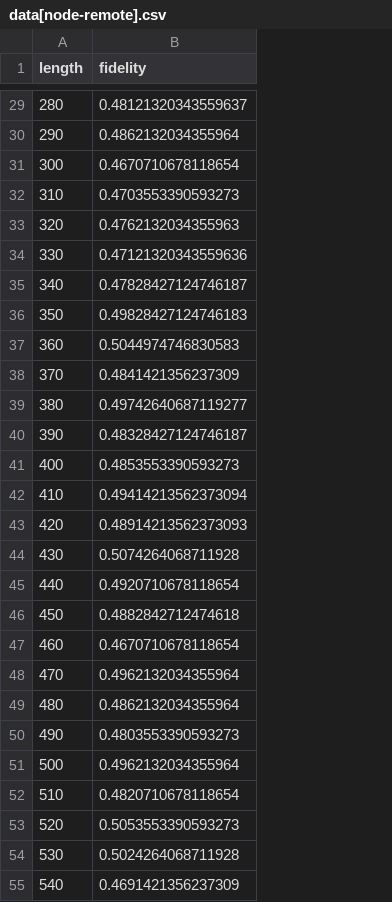
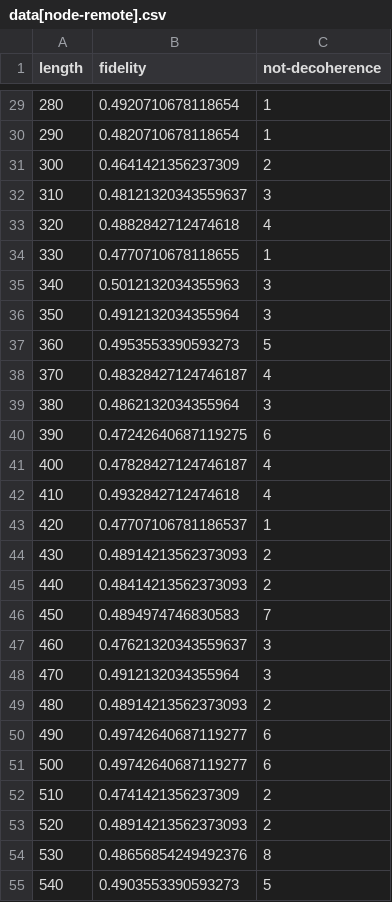
Before and after one commit to 4coding4/extended-quantum-network, a CSV file: out/data[node-remote].csv, drawn as a sheet; only a part is shown, gaps mark what is left out; the diff covers the shown part only; the diff names each change by its address in the sheet, - before the commit and + after, or states it on an @@ line.

```diff
--- a/out/data[node-remote].csv
+++ b/out/data[node-remote].csv
+column C (not-decoherence), rows 29-55: 1 | 1 | 2 | 3 | 4 | 1 | 3 | 3 | 5 | 4 | 3 | 6 | 4 | 4 | 1 | 2 | 2 | 7 | 3 | 3 | 2 | 6 | 6 | 2 | 2 | 8 | 5
-B29 (fidelity): 0.48121320343559637
+B29 (fidelity): 0.4920710678118654
-B30 (fidelity): 0.4862132034355964
+B30 (fidelity): 0.4820710678118654
-B31 (fidelity): 0.4670710678118654
+B31 (fidelity): 0.4641421356237309
-B32 (fidelity): 0.4703553390593273
+B32 (fidelity): 0.48121320343559637
-B33 (fidelity): 0.4762132034355963
+B33 (fidelity): 0.4882842712474618
-B34 (fidelity): 0.47121320343559636
+B34 (fidelity): 0.4770710678118655
-B35 (fidelity): 0.47828427124746187
+B35 (fidelity): 0.5012132034355963
-B36 (fidelity): 0.49828427124746183
+B36 (fidelity): 0.4912132034355964
-B37 (fidelity): 0.5044974746830583
+B37 (fidelity): 0.4953553390593273
-B38 (fidelity): 0.4841421356237309
+B38 (fidelity): 0.48328427124746187
-B39 (fidelity): 0.49742640687119277
+B39 (fidelity): 0.4862132034355964
-B40 (fidelity): 0.48328427124746187
+B40 (fidelity): 0.47242640687119275
-B41 (fidelity): 0.4853553390593273
+B41 (fidelity): 0.47828427124746187
-B42 (fidelity): 0.49414213562373094
+B42 (fidelity): 0.4932842712474618
-B43 (fidelity): 0.48914213562373093
+B43 (fidelity): 0.47707106781186537
-B44 (fidelity): 0.5074264068711928
+B44 (fidelity): 0.48914213562373093
-B45 (fidelity): 0.4920710678118654
+B45 (fidelity): 0.48414213562373093
-B46 (fidelity): 0.4882842712474618
+B46 (fidelity): 0.4894974746830583
-B47 (fidelity): 0.4670710678118654
+B47 (fidelity): 0.47621320343559637
-B48 (fidelity): 0.4962132034355964
+B48 (fidelity): 0.4912132034355964
-B49 (fidelity): 0.4862132034355964
+B49 (fidelity): 0.48914213562373093
-B50 (fidelity): 0.4803553390593273
+B50 (fidelity): 0.49742640687119277
-B51 (fidelity): 0.4962132034355964
+B51 (fidelity): 0.49742640687119277
-B52 (fidelity): 0.4820710678118654
+B52 (fidelity): 0.4741421356237309
-B53 (fidelity): 0.5053553390593273
+B53 (fidelity): 0.48914213562373093
-B54 (fidelity): 0.5024264068711928
+B54 (fidelity): 0.48656854249492376
-B55 (fidelity): 0.4691421356237309
+B55 (fidelity): 0.4903553390593273
```
Also changed, not shown: 73 edited cells elsewhere in this file, out/data[node-node].csv, 4 other files.
